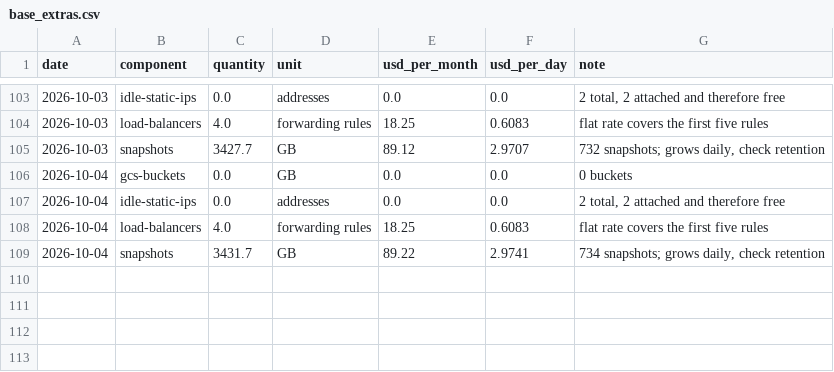
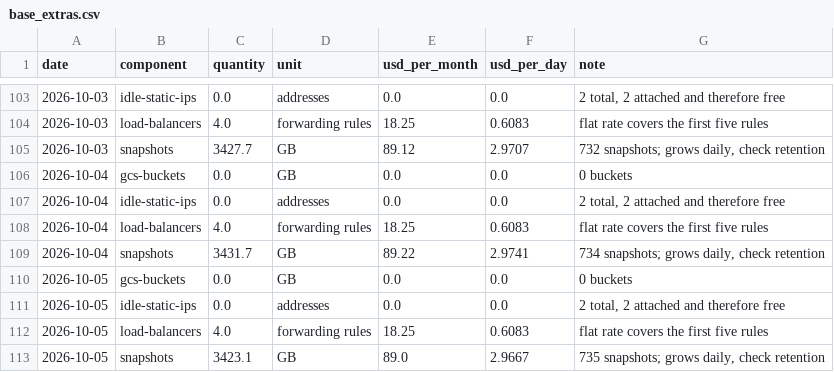
Before and after one commit to cloudbank-project/cloudbank-classroom-usage, a CSV file: data/base_extras.csv, drawn as a sheet; only a part is shown, gaps mark what is left out.

```diff
--- a/data/base_extras.csv
+++ b/data/base_extras.csv
@@ -109 +109,5 @@ date,component,quantity,unit,usd_per_month,usd_per_day,note
 2026-10-04,snapshots,3431.7,GB,89.22,2.9741,"734 snapshots; grows daily, check retention"
+2026-10-05,gcs-buckets,0.0,GB,0.0,0.0,0 buckets
+2026-10-05,idle-static-ips,0.0,addresses,0.0,0.0,"2 total, 2 attached and therefore free"
+2026-10-05,load-balancers,4.0,forwarding rules,18.25,0.6083,flat rate covers the first five rules
+2026-10-05,snapshots,3423.1,GB,89.0,2.9667,"735 snapshots; grows daily, check retention"
```
Also changed, not shown: data/daily_costs.csv, data/node_hours.csv, 5 other files.
